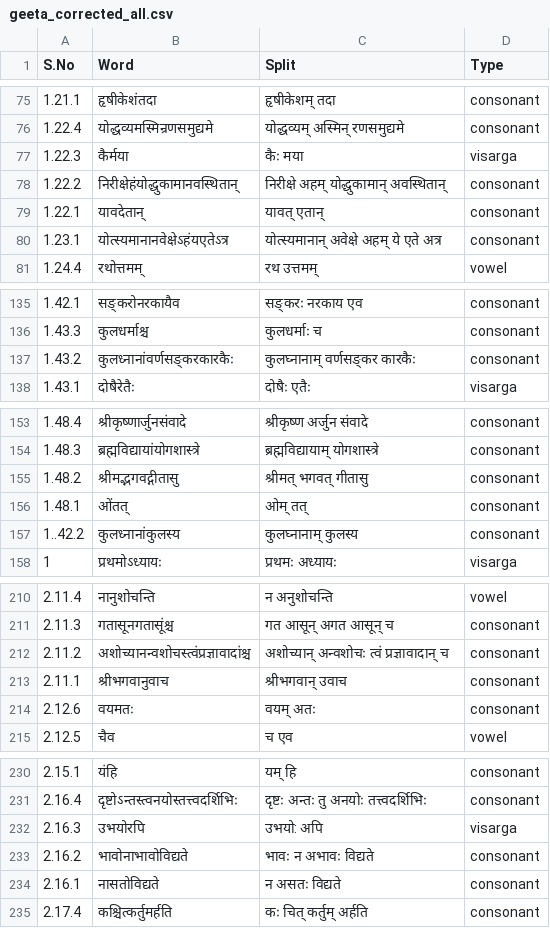
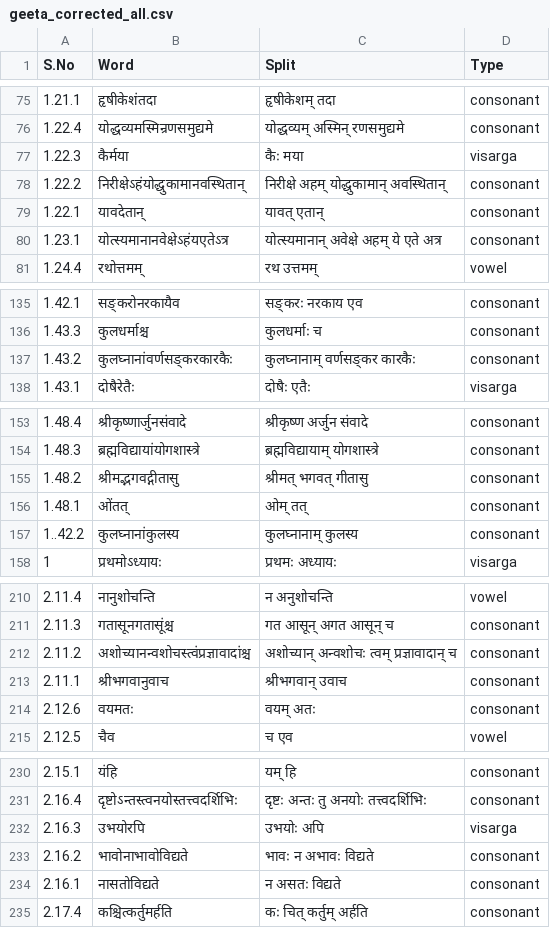
Before and after one commit to shantanuo/sandhi, a CSV file: geeta_corrected_all.csv, drawn as a sheet; only a part is shown, gaps mark what is left out; the diff covers the shown part only.

```diff
--- a/geeta_corrected_all.csv
+++ b/geeta_corrected_all.csv
@@ -77,3 +77,3 @@ S.No,Word,Split,Type
 1.22.3,कैर्मया,कैः मया,visarga
-1.22.2,निरीक्षेहंयोद्धुकामानवस्थितान्,निरीक्षे अहम् योद्धुकामान् अवस्थितान्,consonant
+1.22.2,निरीक्षेऽहंयोद्धुकामानवस्थितान्,निरीक्षे अहम् योद्धुकामान् अवस्थितान्,consonant
 1.22.1,यावदेतान्,यावत् एतान्,consonant
@@ -136,3 +136,3 @@ S.No,Word,Split,Type
 1.43.3,कुलधर्माश्च,कुलधर्माः च,consonant
-1.43.2,कुलध्नानांवर्णसङ्करकारकैः,कुलघ्नानाम् वर्णसङ्कर कारकैः,consonant
+1.43.2,कुलघ्नानांवर्णसङ्करकारकैः,कुलघ्नानाम् वर्णसङ्कर कारकैः,consonant
 1.43.1,दोषैरेतैः,दोषैः एतैः,visarga
@@ -156,3 +156,3 @@ S.No,Word,Split,Type
 1.48.1,ओंतत्,ओम् तत्,consonant
-1..42.2,कुलध्नानांकुलस्य,कुलघ्नानाम् कुलस्य,consonant
+1..42.2,कुलघ्नानांकुलस्य,कुलघ्नानाम् कुलस्य,consonant
 1,प्रथमोऽध्यायः,प्रथमः अध्यायः,visarga
@@ -211,3 +211,3 @@ S.No,Word,Split,Type
 2.11.3,गतासूनगतासूंश्च,गत आसून् अगत आसून् च,consonant
-2.11.2,अशोच्यानन्वशोचस्त्वंप्रज्ञावादांश्च,अशोच्यान् अन्वशोचः त्वं प्रज्ञावादान् च,consonant
+2.11.2,अशोच्यानन्वशोचस्त्वंप्रज्ञावादांश्च,अशोच्यान् अन्वशोचः त्वम् प्रज्ञावादान् च,consonant
 2.11.1,श्रीभगवानुवाच,श्रीभगवान् उवाच,consonant
@@ -231,3 +231,3 @@ S.No,Word,Split,Type
 2.16.4,दृष्टोऽन्तस्त्वनयोस्तत्त्वदर्शिभिः,दृष्टः अन्तः तु अनयोः तत्त्वदर्शिभिः,consonant
-2.16.3,उभयोरपि,उभयो: अपि,visarga
+2.16.3,उभयोरपि,उभयोः अपि,visarga
 2.16.2,भावोनाभावोविद्यते,भावः न अभावः विद्यते,consonant
```
Also changed, not shown: 4 removed rows and 14 edited cells elsewhere in this file, 1 other file.
